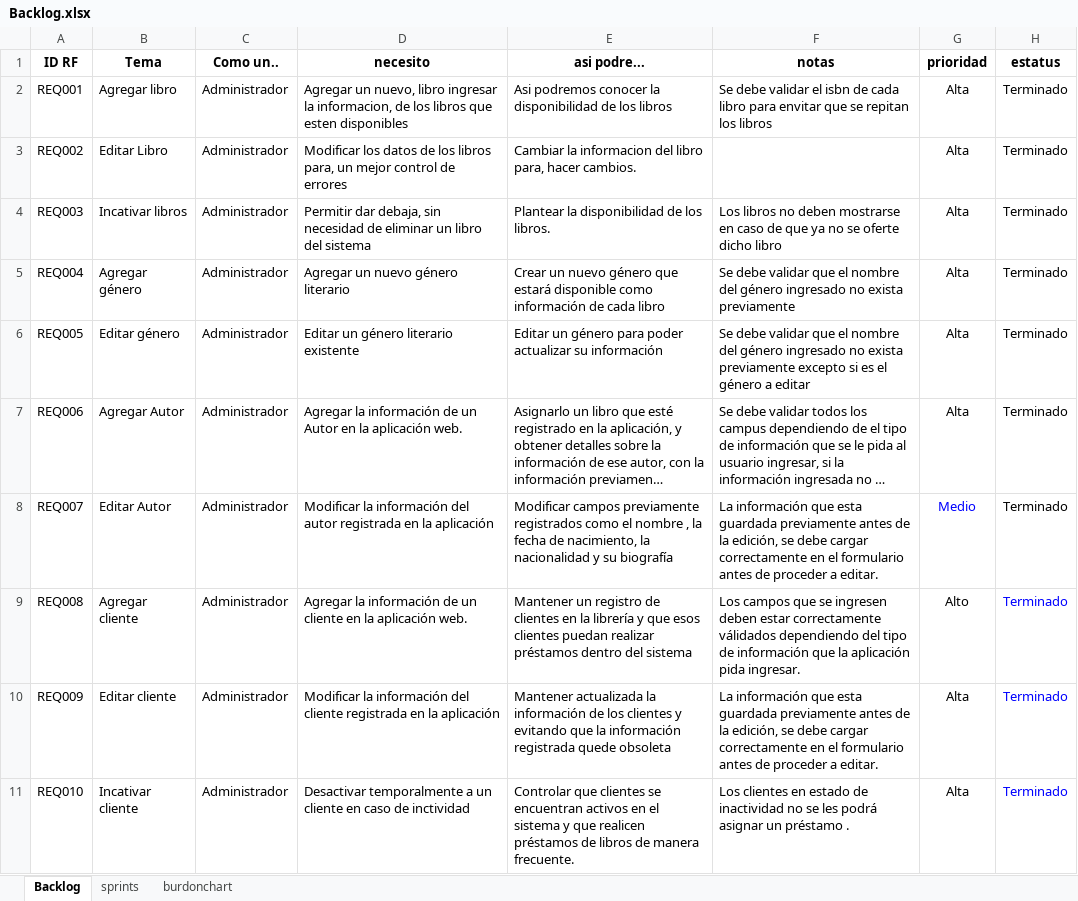
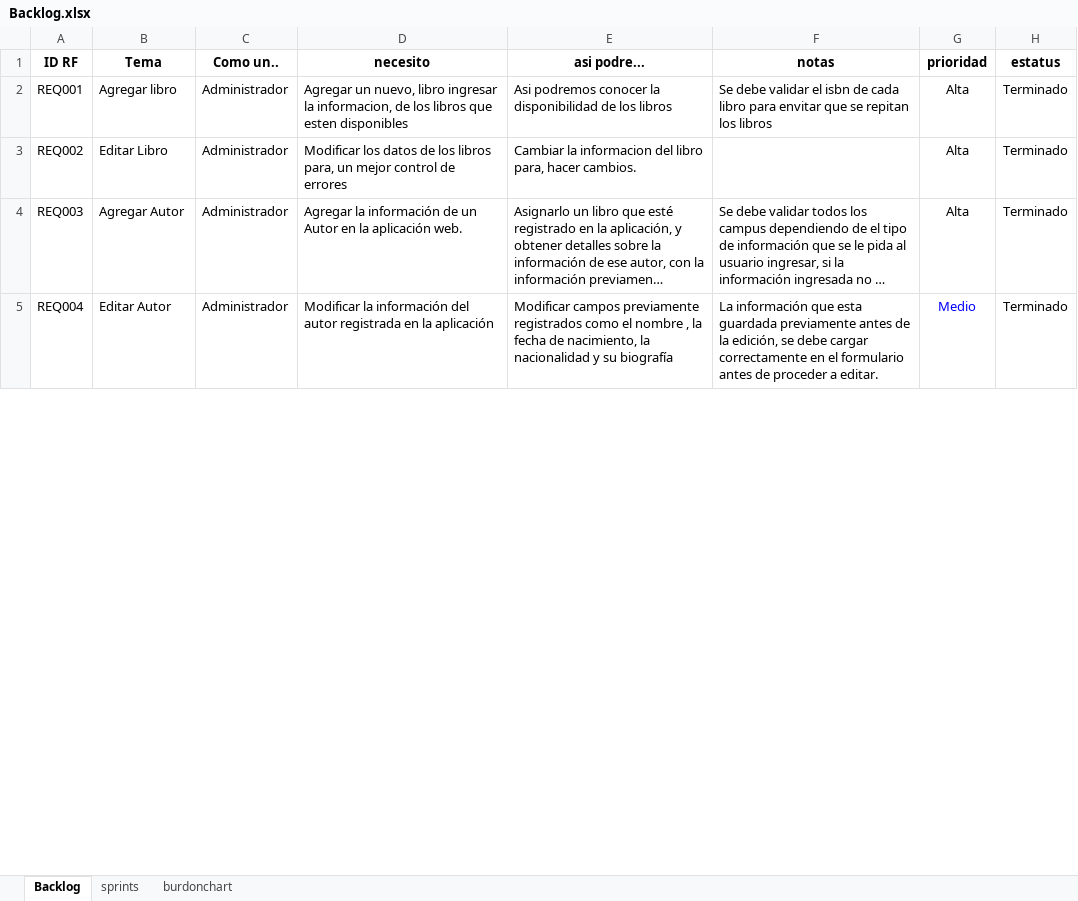
Before and after one commit to leodlc/14937_G7_ACSW, an Excel workbook: 01_DOCUMENTOS/Backlog.xlsx, sheet Backlog, drawn as a sheet; only a part is shown; long unchanged cells end in …; values as stored, in another font and other column widths than the file's, no borders; removed rows and columns are numbered as before the commit, all else as after; the diff covers the shown part only; the diff names each change by its address in the sheet, - before the commit and + after, or states it on an @@ line.

```diff
--- a/01_DOCUMENTOS/Backlog.xlsx (sheet Backlog)
+++ b/01_DOCUMENTOS/Backlog.xlsx (sheet Backlog)
-row 4: REQ003 | Incativar libros | Administrador | Permitir dar debaja, sin necesidad de eliminar un libro del sistema | Plantear la disponibilidad de los libros. | Los libros no deben mostrarse en caso de que ya no se oferte dicho libro | Alta | Terminado
-row 5: REQ004 | Agregar género | Administrador | Agregar un nuevo género literario | Crear un nuevo género que estará disponible como información de cada libro | Se debe validar que el nombre del género ingresado no exista previamente | Alta | Terminado
-row 6: REQ005 | Editar género | Administrador | Editar un género literario existente | Editar un género para poder actualizar su información | Se debe validar que el nombre del género ingresado no exista previamente excepto si es el género a editar | Alta | Terminado
-A4 (ID RF): REQ006
+A4 (ID RF): REQ003
-A5 (ID RF): REQ007
+A5 (ID RF): REQ004
-row 9: REQ008 | Agregar cliente | Administrador | Agregar la información de un cliente en la aplicación web. | Mantener un registro de clientes en la librería y que esos clientes puedan realizar préstamos dentro del sistema | Los campos que se ingresen deben estar correctamente válidados dependiendo del tipo de información que la aplicación pida ingresar. | Alto | Terminado
-row 10: REQ009 | Editar cliente | Administrador | Modificar la información del cliente registrada en la aplicación | Mantener actualizada la información de los clientes y evitando que la información registrada quede obsoleta | La información que esta guardada previamente antes de la edición, se debe cargar correctamente en el formulario antes de proceder a editar. | Alta | Terminado
-row 11: REQ010 | Incativar cliente | Administrador | Desactivar temporalmente a un cliente en caso de inctividad | Controlar que clientes se encuentran activos en el sistema y que realicen préstamos de libros de manera frecuente. | Los clientes en estado de inactividad no se les podrá asignar un préstamo . | Alta | Terminado
```
Also changed, not shown: 6 removed rows and 5 edited cells elsewhere in this sheet, sheet sprints, formulas that keep their value, charts or pictures.
